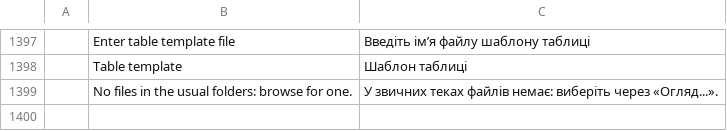
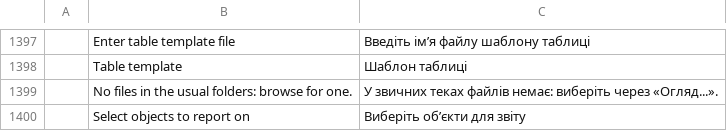
Before and after one commit to asimfali/cadcraft, a TSV file: crates/ui-egui/src/i18n/uk.tsv, drawn as a sheet; only a part is shown, gaps mark what is left out.

```diff
--- a/crates/ui-egui/src/i18n/uk.tsv
+++ b/crates/ui-egui/src/i18n/uk.tsv
@@ -1399 +1399,2 @@
 	No files in the usual folders: browse for one.	У звичних теках файлів немає: виберіть через «Огляд...».
+	Select objects to report on	Виберіть об’єкти для звіту
```
Also changed, not shown: crates/ui-egui/src/i18n/ru.tsv, 5 other files.
